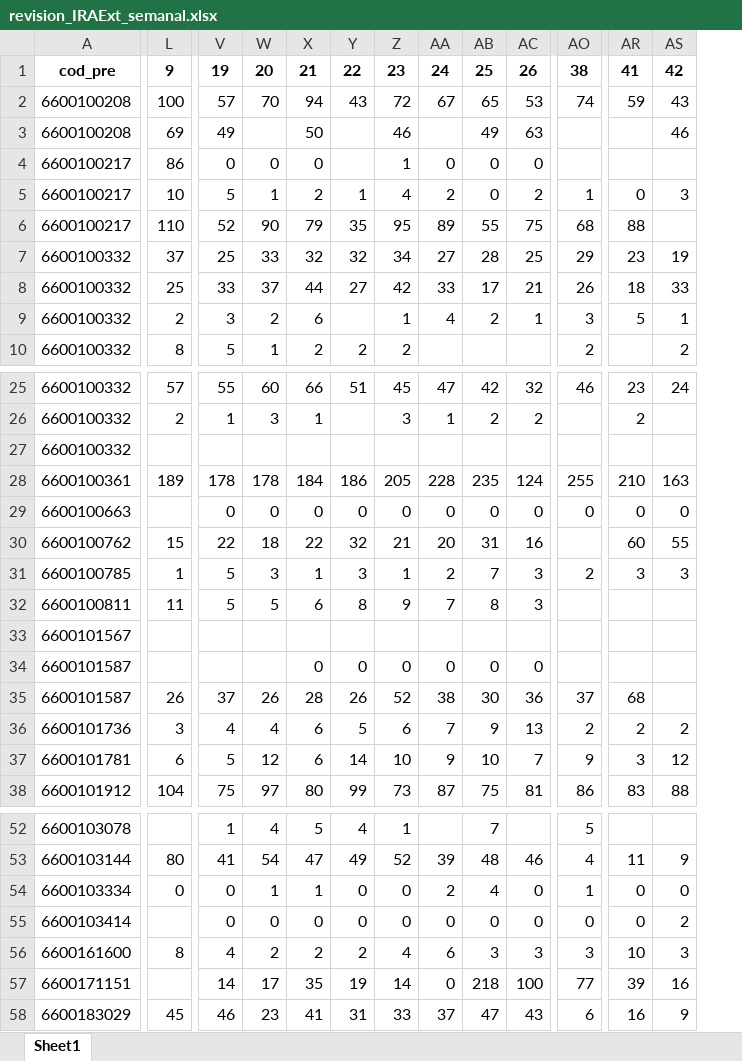
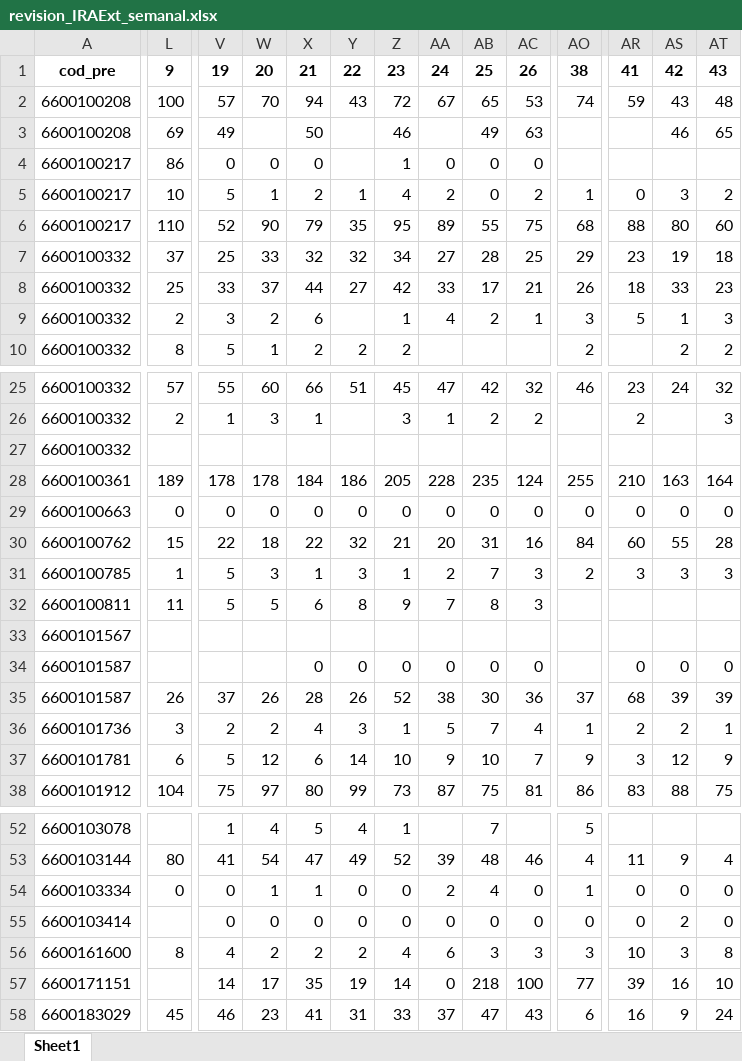
Before and after one commit to sivigilaper/Boletin_epi, an Excel workbook: Boletin_ Epi_Pereira/Datos/revision_IRAExt_semanal.xlsx, sheet Sheet1, drawn as a sheet; only a part is shown, gaps mark what is left out; values as stored, in another font and other column widths than the file's, no borders; the diff covers the shown part only; the diff names each change by its address in the sheet, - before the commit and + after, or states it on an @@ line.

Commit message:
semana epidemiologica 43 de 2025

```diff
--- a/Boletin_ Epi_Pereira/Datos/revision_IRAExt_semanal.xlsx (sheet Sheet1)
+++ b/Boletin_ Epi_Pereira/Datos/revision_IRAExt_semanal.xlsx (sheet Sheet1)
+column AT, rows 1-10: 43 | 48 | 65 |  | 2 | 60 | 18 | 23 | 3 | 2; rows 25-38: 32 | 3 |  | 164 | 0 | 28 | 3 |  |  | 0 | 39 | 1 | 9 | 75; rows 53-58: 4 | 0 | 0 | 8 | 10 | 24
-AS6: (empty)
+AS6: 80
-L29: (empty)
+L29: 0
-AO30: (empty)
+AO30: 84
-AR34: (empty)
+AR34: 0
-AS34: (empty)
+AS34: 0
-AS35: (empty)
+AS35: 39
-V36: 4
+V36: 2
-W36: 4
+W36: 2
-X36: 6
+X36: 4
-Y36: 5
+Y36: 3
-Z36: 6
+Z36: 1
-AA36: 7
+AA36: 5
-AB36: 9
+AB36: 7
-AC36: 13
+AC36: 4
-AO36: 2
+AO36: 1
```
Also changed, not shown: 10 edited cells elsewhere in this sheet, Boletin_ Epi_Pereira/Datos/eda2018.xlsx, Boletin_ Epi_Pereira/Datos/poisson.xlsx, 6 other files.
